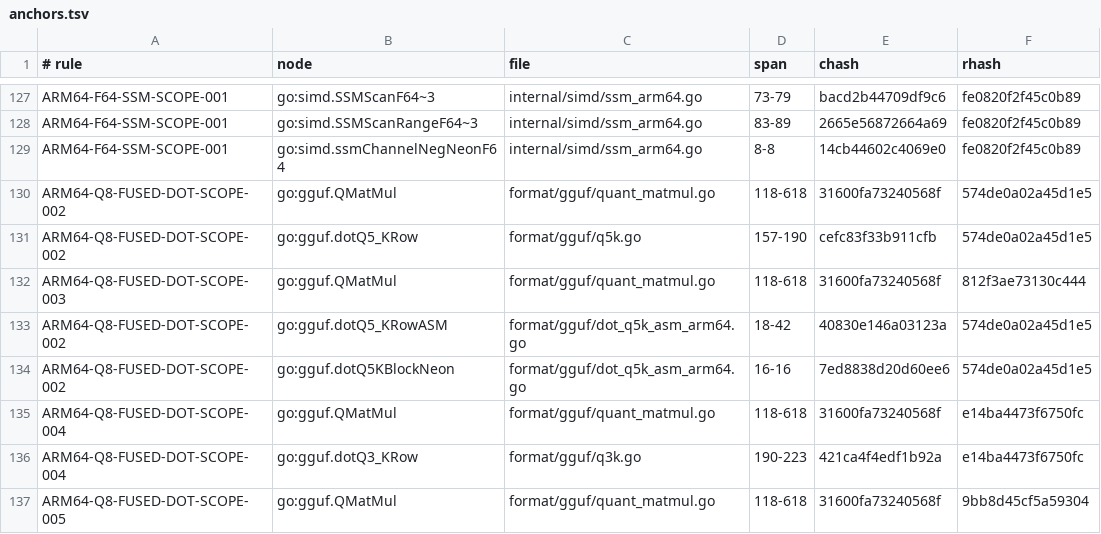
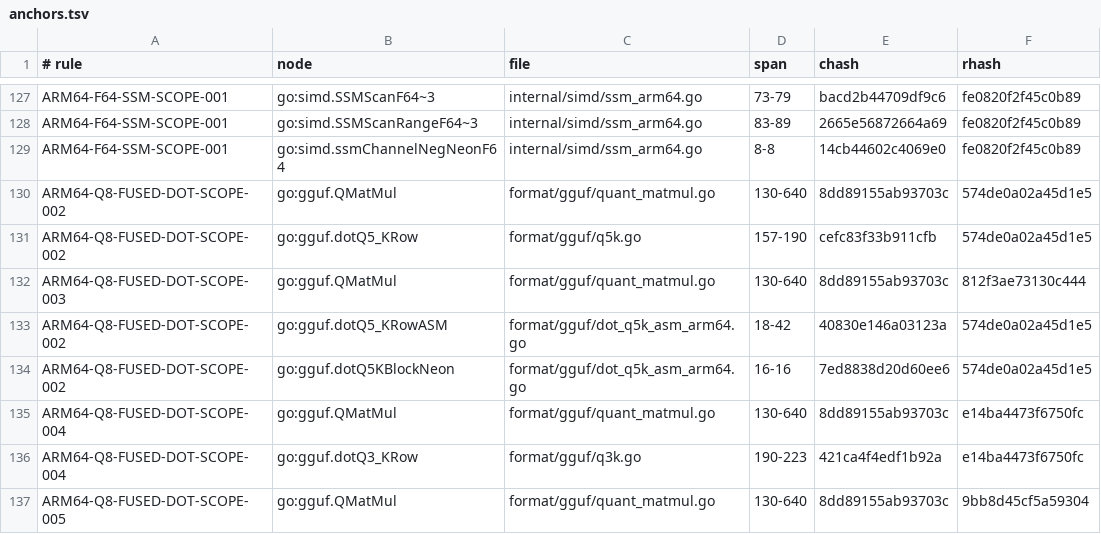
Before and after one commit to jxsl13/goai, a TSV file: .spectackle/anchors.tsv, drawn as a sheet; only a part is shown, gaps mark what is left out.

```diff
--- a/.spectackle/anchors.tsv
+++ b/.spectackle/anchors.tsv
@@ -129,9 +129,9 @@ ARM64-F64-SSM-SCOPE-001	go:simd.SSMScanRangeF64~3	internal/simd/ssm_arm64.go	83-
 ARM64-F64-SSM-SCOPE-001	go:simd.ssmChannelNegNeonF64	internal/simd/ssm_arm64.go	8-8	14cb44602c4069e0	fe0820f2f45c0b89
-ARM64-Q8-FUSED-DOT-SCOPE-002	go:gguf.QMatMul	format/gguf/quant_matmul.go	118-618	31600fa73240568f	574de0a02a45d1e5
+ARM64-Q8-FUSED-DOT-SCOPE-002	go:gguf.QMatMul	format/gguf/quant_matmul.go	130-640	8dd89155ab93703c	574de0a02a45d1e5
 ARM64-Q8-FUSED-DOT-SCOPE-002	go:gguf.dotQ5_KRow	format/gguf/q5k.go	157-190	cefc83f33b911cfb	574de0a02a45d1e5
-ARM64-Q8-FUSED-DOT-SCOPE-003	go:gguf.QMatMul	format/gguf/quant_matmul.go	118-618	31600fa73240568f	812f3ae73130c444
+ARM64-Q8-FUSED-DOT-SCOPE-003	go:gguf.QMatMul	format/gguf/quant_matmul.go	130-640	8dd89155ab93703c	812f3ae73130c444
 ARM64-Q8-FUSED-DOT-SCOPE-002	go:gguf.dotQ5_KRowASM	format/gguf/dot_q5k_asm_arm64.go	18-42	40830e146a03123a	574de0a02a45d1e5
 ARM64-Q8-FUSED-DOT-SCOPE-002	go:gguf.dotQ5KBlockNeon	format/gguf/dot_q5k_asm_arm64.go	16-16	7ed8838d20d60ee6	574de0a02a45d1e5
-ARM64-Q8-FUSED-DOT-SCOPE-004	go:gguf.QMatMul	format/gguf/quant_matmul.go	118-618	31600fa73240568f	e14ba4473f6750fc
+ARM64-Q8-FUSED-DOT-SCOPE-004	go:gguf.QMatMul	format/gguf/quant_matmul.go	130-640	8dd89155ab93703c	e14ba4473f6750fc
 ARM64-Q8-FUSED-DOT-SCOPE-004	go:gguf.dotQ3_KRow	format/gguf/q3k.go	190-223	421ca4f4edf1b92a	e14ba4473f6750fc
-ARM64-Q8-FUSED-DOT-SCOPE-005	go:gguf.QMatMul	format/gguf/quant_matmul.go	118-618	31600fa73240568f	9bb8d45cf5a59304
+ARM64-Q8-FUSED-DOT-SCOPE-005	go:gguf.QMatMul	format/gguf/quant_matmul.go	130-640	8dd89155ab93703c	9bb8d45cf5a59304
```
Also changed, not shown: 18 other files.
